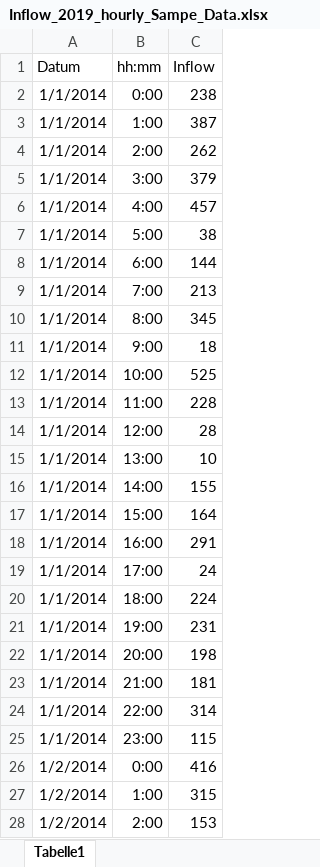
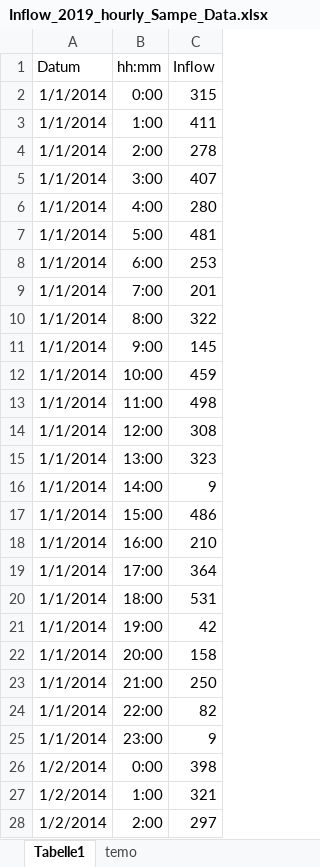
Before and after one commit to DavidWAREM/Tank-Callculation, an Excel workbook: data/Inflow_2019_hourly_Sampe_Data.xlsx, sheet Tabelle1, drawn as a sheet; only a part is shown; values as stored, in another font and other column widths than the file's, no borders; the diff covers the shown part only; the diff names each change by its address in the sheet, - before the commit and + after, or states it on an @@ line.

Commit message:
Add files via upload

```diff
--- a/data/Inflow_2019_hourly_Sampe_Data.xlsx (sheet Tabelle1)
+++ b/data/Inflow_2019_hourly_Sampe_Data.xlsx (sheet Tabelle1)
+sheet tab: temo
-C2 (Inflow): 238
+C2 (Inflow): 315
-C3 (Inflow): 387
+C3 (Inflow): 411
-C4 (Inflow): 262
+C4 (Inflow): 278
-C5 (Inflow): 379
+C5 (Inflow): 407
-C6 (Inflow): 457
+C6 (Inflow): 280
-C7 (Inflow): 38
+C7 (Inflow): 481
-C8 (Inflow): 144
+C8 (Inflow): 253
-C9 (Inflow): 213
+C9 (Inflow): 201
-C10 (Inflow): 345
+C10 (Inflow): 322
-C11 (Inflow): 18
+C11 (Inflow): 145
-C12 (Inflow): 525
+C12 (Inflow): 459
-C13 (Inflow): 228
+C13 (Inflow): 498
-C14 (Inflow): 28
+C14 (Inflow): 308
-C15 (Inflow): 10
+C15 (Inflow): 323
-C16 (Inflow): 155
+C16 (Inflow): 9
-C17 (Inflow): 164
+C17 (Inflow): 486
-C18 (Inflow): 291
+C18 (Inflow): 210
-C19 (Inflow): 24
+C19 (Inflow): 364
-C20 (Inflow): 224
+C20 (Inflow): 531
-C21 (Inflow): 231
+C21 (Inflow): 42
-C22 (Inflow): 198
+C22 (Inflow): 158
-C23 (Inflow): 181
+C23 (Inflow): 250
-C24 (Inflow): 314
+C24 (Inflow): 82
-C25 (Inflow): 115
+C25 (Inflow): 9
-C26 (Inflow): 416
+C26 (Inflow): 398
-C27 (Inflow): 315
+C27 (Inflow): 321
-C28 (Inflow): 153
+C28 (Inflow): 297
```
Also changed, not shown: 94 edited cells elsewhere in this sheet.
